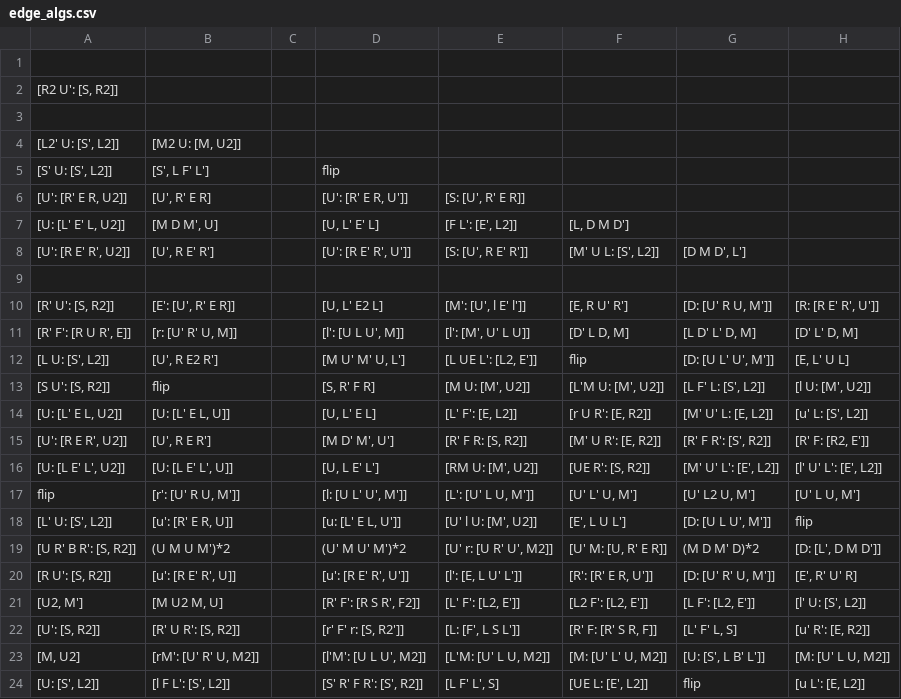
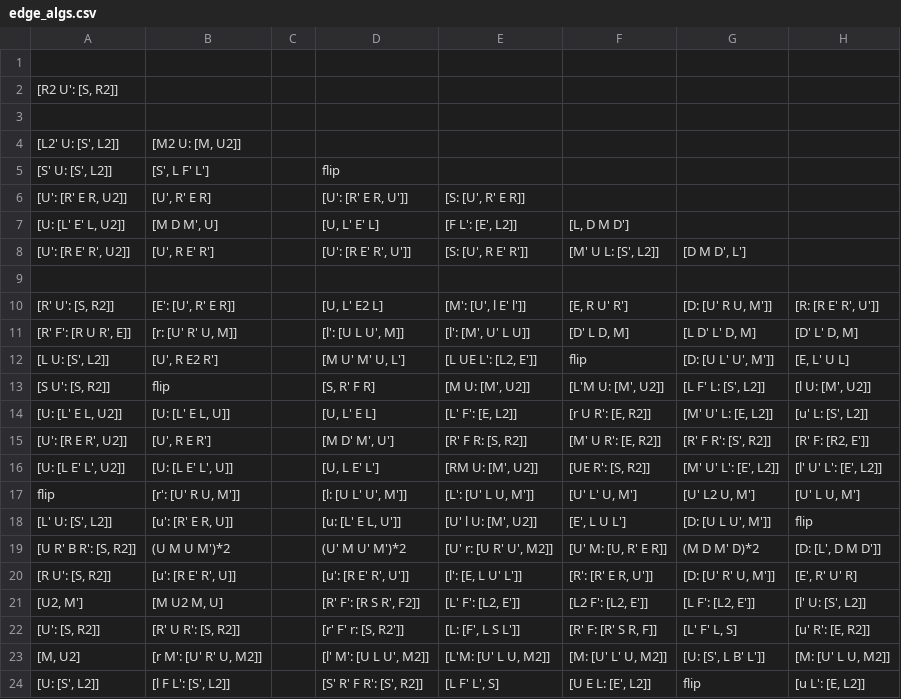
Before and after one commit to JBoulic/JBoulic.github.io, a CSV file: cube/data/edge_algs.csv, drawn as a sheet; only a part is shown; the diff names each change by its address in the sheet, - before the commit and + after, or states it on an @@ line.

Commit message:
Data cleanup

```diff
--- a/cube/data/edge_algs.csv
+++ b/cube/data/edge_algs.csv
-B23: [rM': [U' R' U, M2]]
+B23: [r M': [U' R' U, M2]]
-D23: [l'M': [U L U', M2]]
+D23: [l' M': [U L U', M2]]
-F24: [UE L: [E', L2]]
+F24: [U E L: [E', L2]]
```
Also changed, not shown: cube/data/corner_algs.csv, cube/data/corner_twist_algs.csv, 2 other files.
